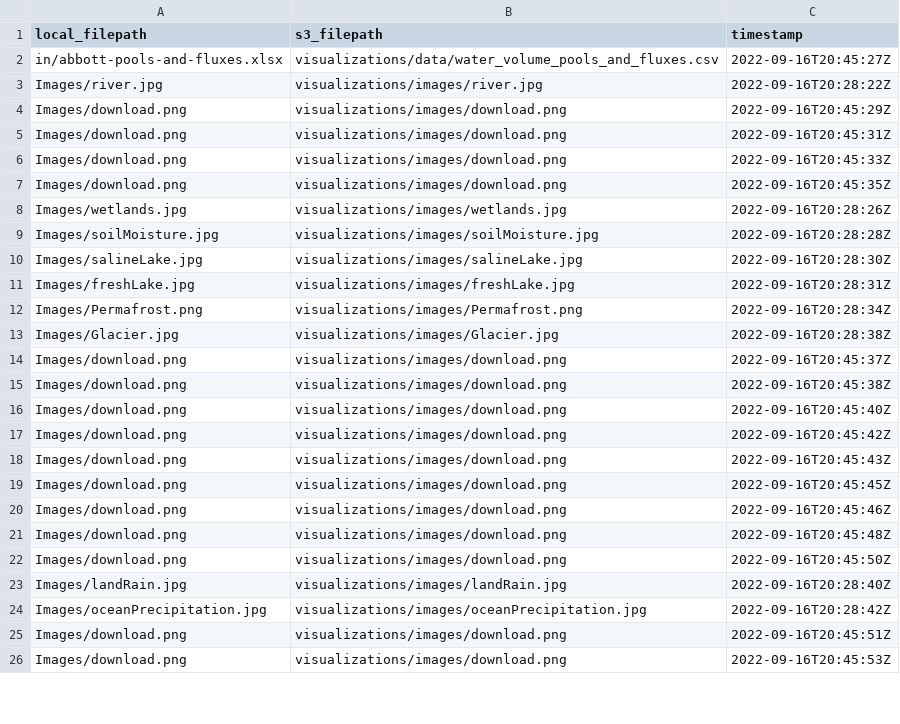
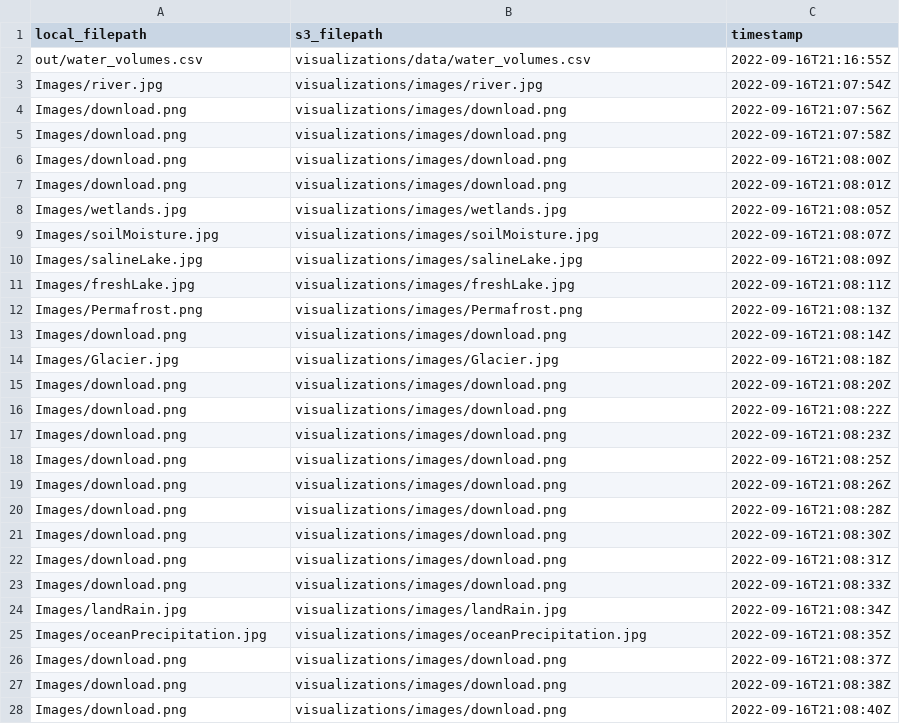
Before and after one commit to DOI-USGS/pools-and-fluxes, a CSV file: out/upload_log.csv, drawn as a sheet; only a part is shown; the diff covers the shown part only.

```diff
--- a/out/upload_log.csv
+++ b/out/upload_log.csv
@@ -1,26 +1,28 @@
 local_filepath,s3_filepath,timestamp
-in/abbott-pools-and-fluxes.xlsx,visualizations/data/water_volume_pools_and_fluxes.csv,2022-09-16T20:45:27Z
-Images/river.jpg,visualizations/images/river.jpg,2022-09-16T20:28:22Z
-Images/download.png,visualizations/images/download.png,2022-09-16T20:45:29Z
-Images/download.png,visualizations/images/download.png,2022-09-16T20:45:31Z
-Images/download.png,visualizations/images/download.png,2022-09-16T20:45:33Z
-Images/download.png,visualizations/images/download.png,2022-09-16T20:45:35Z
-Images/wetlands.jpg,visualizations/images/wetlands.jpg,2022-09-16T20:28:26Z
-Images/soilMoisture.jpg,visualizations/images/soilMoisture.jpg,2022-09-16T20:28:28Z
-Images/salineLake.jpg,visualizations/images/salineLake.jpg,2022-09-16T20:28:30Z
-Images/freshLake.jpg,visualizations/images/freshLake.jpg,2022-09-16T20:28:31Z
-Images/Permafrost.png,visualizations/images/Permafrost.png,2022-09-16T20:28:34Z
-Images/Glacier.jpg,visualizations/images/Glacier.jpg,2022-09-16T20:28:38Z
-Images/download.png,visualizations/images/download.png,2022-09-16T20:45:37Z
-Images/download.png,visualizations/images/download.png,2022-09-16T20:45:38Z
-Images/download.png,visualizations/images/download.png,2022-09-16T20:45:40Z
-Images/download.png,visualizations/images/download.png,2022-09-16T20:45:42Z
-Images/download.png,visualizations/images/download.png,2022-09-16T20:45:43Z
-Images/download.png,visualizations/images/download.png,2022-09-16T20:45:45Z
-Images/download.png,visualizations/images/download.png,2022-09-16T20:45:46Z
-Images/download.png,visualizations/images/download.png,2022-09-16T20:45:48Z
-Images/download.png,visualizations/images/download.png,2022-09-16T20:45:50Z
-Images/landRain.jpg,visualizations/images/landRain.jpg,2022-09-16T20:28:40Z
-Images/oceanPrecipitation.jpg,visualizations/images/oceanPrecipitation.jpg,2022-09-16T20:28:42Z
-Images/download.png,visualizations/images/download.png,2022-09-16T20:45:51Z
-Images/download.png,visualizations/images/download.png,2022-09-16T20:45:53Z
+out/water_volumes.csv,visualizations/data/water_volumes.csv,2022-09-16T21:16:55Z
+Images/river.jpg,visualizations/images/river.jpg,2022-09-16T21:07:54Z
+Images/download.png,visualizations/images/download.png,2022-09-16T21:07:56Z
+Images/download.png,visualizations/images/download.png,2022-09-16T21:07:58Z
+Images/download.png,visualizations/images/download.png,2022-09-16T21:08:00Z
+Images/download.png,visualizations/images/download.png,2022-09-16T21:08:01Z
+Images/wetlands.jpg,visualizations/images/wetlands.jpg,2022-09-16T21:08:05Z
+Images/soilMoisture.jpg,visualizations/images/soilMoisture.jpg,2022-09-16T21:08:07Z
+Images/salineLake.jpg,visualizations/images/salineLake.jpg,2022-09-16T21:08:09Z
+Images/freshLake.jpg,visualizations/images/freshLake.jpg,2022-09-16T21:08:11Z
+Images/Permafrost.png,visualizations/images/Permafrost.png,2022-09-16T21:08:13Z
+Images/download.png,visualizations/images/download.png,2022-09-16T21:08:14Z
+Images/Glacier.jpg,visualizations/images/Glacier.jpg,2022-09-16T21:08:18Z
+Images/download.png,visualizations/images/download.png,2022-09-16T21:08:20Z
+Images/download.png,visualizations/images/download.png,2022-09-16T21:08:22Z
+Images/download.png,visualizations/images/download.png,2022-09-16T21:08:23Z
+Images/download.png,visualizations/images/download.png,2022-09-16T21:08:25Z
+Images/download.png,visualizations/images/download.png,2022-09-16T21:08:26Z
+Images/download.png,visualizations/images/download.png,2022-09-16T21:08:28Z
+Images/download.png,visualizations/images/download.png,2022-09-16T21:08:30Z
+Images/download.png,visualizations/images/download.png,2022-09-16T21:08:31Z
+Images/download.png,visualizations/images/download.png,2022-09-16T21:08:33Z
+Images/landRain.jpg,visualizations/images/landRain.jpg,2022-09-16T21:08:34Z
+Images/oceanPrecipitation.jpg,visualizations/images/oceanPrecipitation.jpg,2022-09-16T21:08:35Z
+Images/download.png,visualizations/images/download.png,2022-09-16T21:08:37Z
+Images/download.png,visualizations/images/download.png,2022-09-16T21:08:38Z
+Images/download.png,visualizations/images/download.png,2022-09-16T21:08:40Z
```
Also changed, not shown: 3 added rows and 6 edited cells elsewhere in this file, out/water_volumes.csv, 5 other files.
